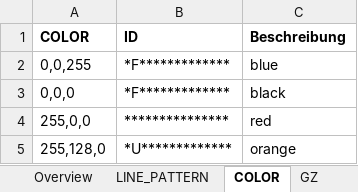
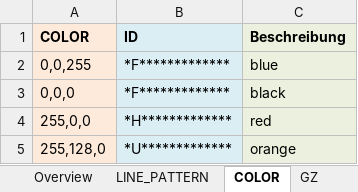
Before and after one commit to kadas-albireo/kadas-ovl-plugin, an Excel workbook: OvlReader/copexreader/mapping/BABS.xlsx, sheet COLOR, drawn as a sheet; values as stored, in another font and other column widths than the file's, no borders; the diff names each change by its address in the sheet, - before the commit and + after, or states it on an @@ line.

```diff
--- a/OvlReader/copexreader/mapping/BABS.xlsx (sheet COLOR)
+++ b/OvlReader/copexreader/mapping/BABS.xlsx (sheet COLOR)
-A1:A5 fill: none
+A1:A5 fill: #FDEADA
-B1:B5 fill: none
+B1:B5 fill: #DBEEF4
-C1:C5 fill: none
+C1:C5 fill: #EBF1DE
-B4 (ID): ***************
+B4 (ID): *H*************
```
Also changed, not shown: sheet GZ-ZZ1-TEXT0-TEXT2-TEXT7, sheet GZ, sheet Overview, sheet BABS_P-Mapping, sheet BABS_P, sheet ZZ0, 1 more sheet, charts or pictures, OvlReader/copexreader/mapping/AXXI.xlsx, OvlReader/copexreader/mapping/MultiSymbolLineObject.xlsx, 9 other files.
